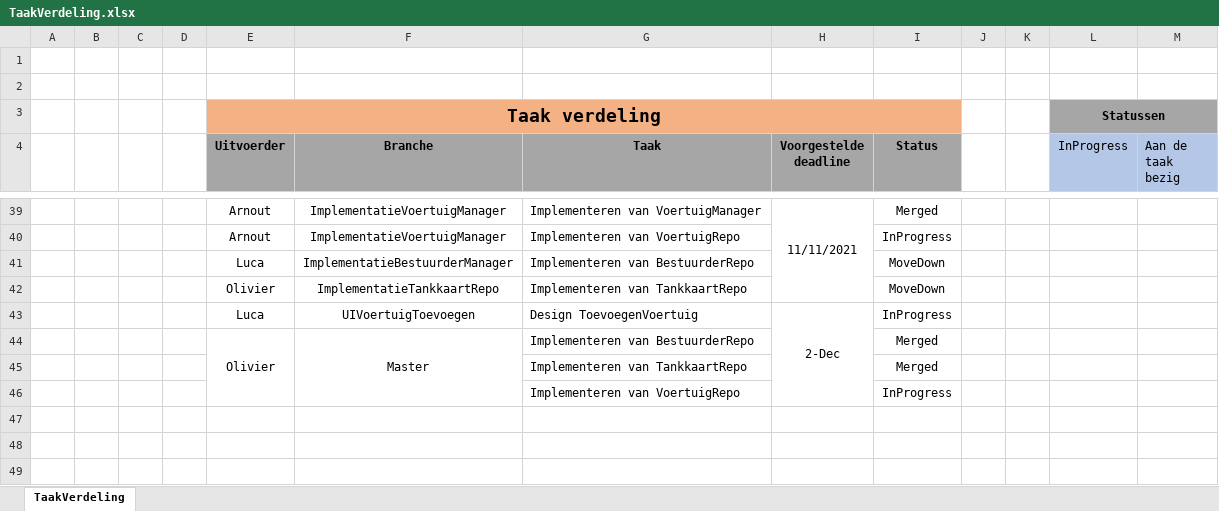
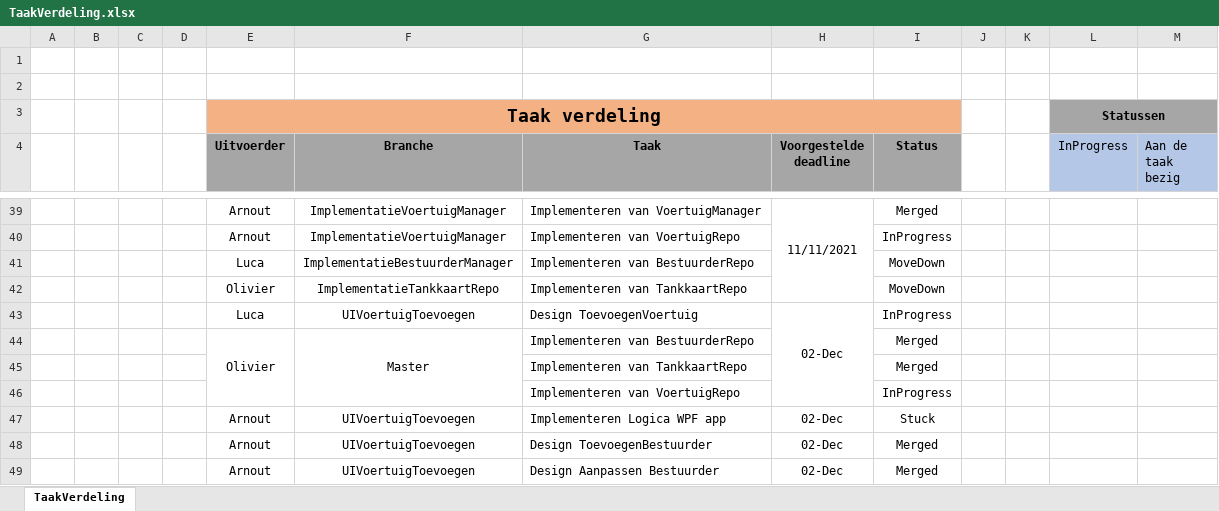
Before and after one commit to OlivierDeNeef/FleetMangementApp, an Excel workbook: Documentatie/Logboeken/TaakVerdeling.xlsx, sheet TaakVerdeling, drawn as a sheet; only a part is shown, gaps mark what is left out; values as stored, in another font and other column widths than the file's, no borders; conditional formats not drawn; the diff names each change by its address in the sheet, - before the commit and + after, or states it on an @@ line.

Commit message:
logboeken

```diff
--- a/Documentatie/Logboeken/TaakVerdeling.xlsx (sheet TaakVerdeling)
+++ b/Documentatie/Logboeken/TaakVerdeling.xlsx (sheet TaakVerdeling)
-H43 (Voorgestelde deadline): 2-Dec
+H43 (Voorgestelde deadline): 02-Dec
+row 47:  |  |  |  | Arnout | UIVoertuigToevoegen | Implementeren Logica WPF app | 02-Dec | Stuck
+row 48:  |  |  |  | Arnout | UIVoertuigToevoegen | Design ToevoegenBestuurder | 02-Dec | Merged
+row 49:  |  |  |  | Arnout | UIVoertuigToevoegen | Design Aanpassen Bestuurder | 02-Dec | Merged
```
Also changed, not shown: Documentatie/Logboeken/Logboek-Arnout-Droesbeke.xlsx.
